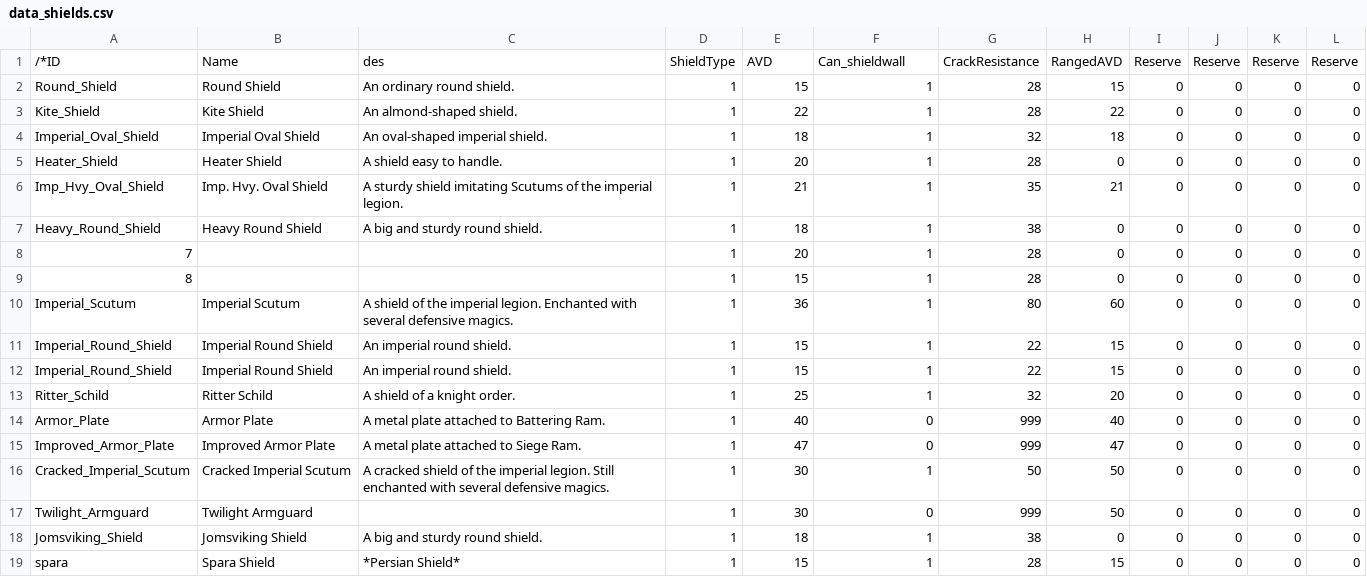
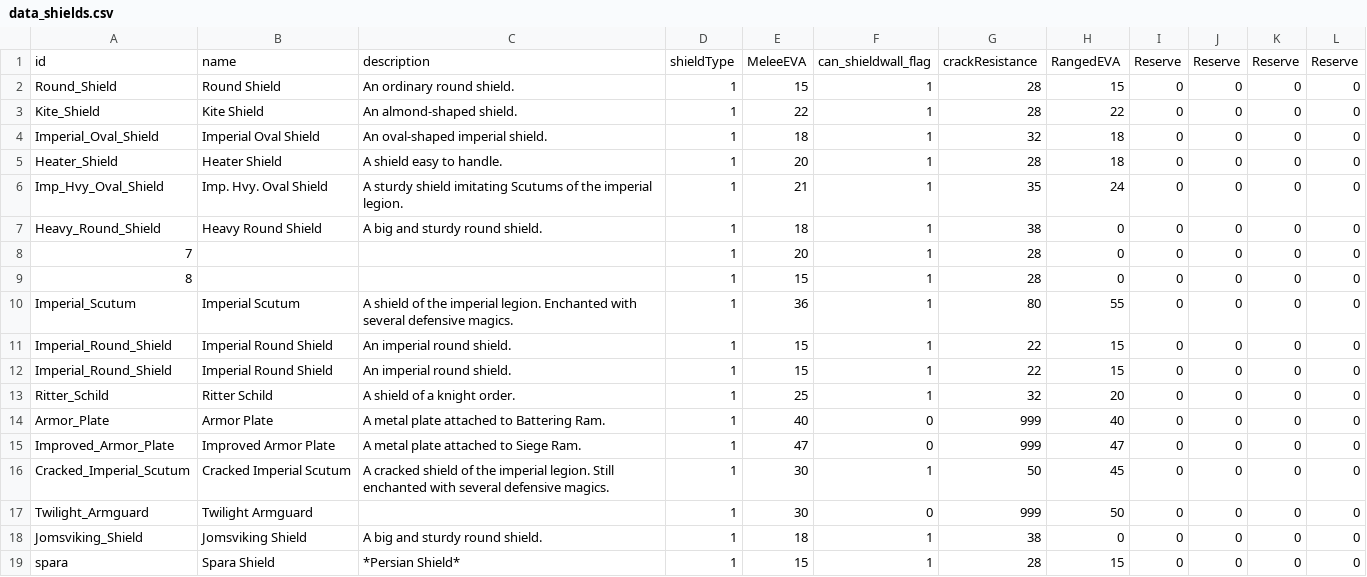
Before and after one commit to TokyoHuskarl/DIS_Legacy_core, a CSV file: source/Modules/Legacy/Data/data_shields.csv, drawn as a sheet; only a part is shown; the diff names each change by its address in the sheet, - before the commit and + after, or states it on an @@ line.

```diff
--- a/source/Modules/Legacy/Data/data_shields.csv
+++ b/source/Modules/Legacy/Data/data_shields.csv
-A1: /*ID
+A1: id
-B1: Name
+B1: name
-C1: des
+C1: description
-D1: ShieldType
+D1: shieldType
-E1: AVD
+E1: MeleeEVA
-F1: Can_shieldwall
+F1: can_shieldwall_flag
-G1: CrackResistance
+G1: crackResistance
-H1: RangedAVD
+H1: RangedEVA
-H5: 0
+H5: 18
-H6: 21
+H6: 24
-H10: 60
+H10: 55
-H16: 50
+H16: 45
```
Also changed, not shown: 15 other files.
